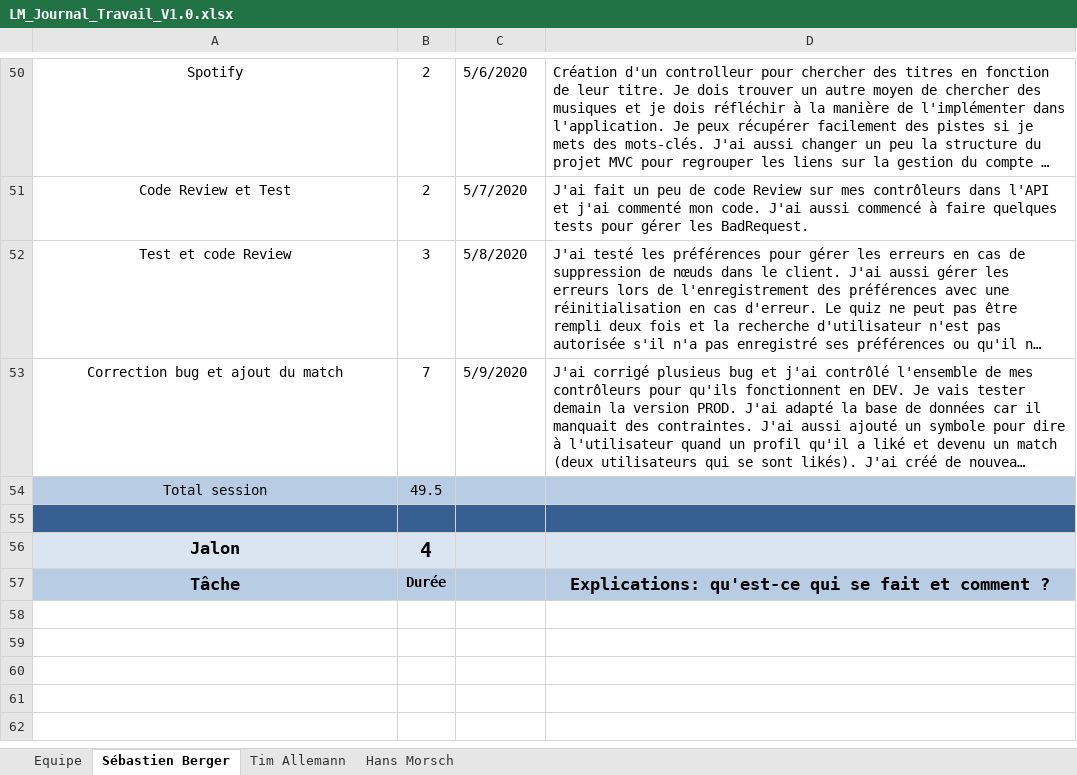
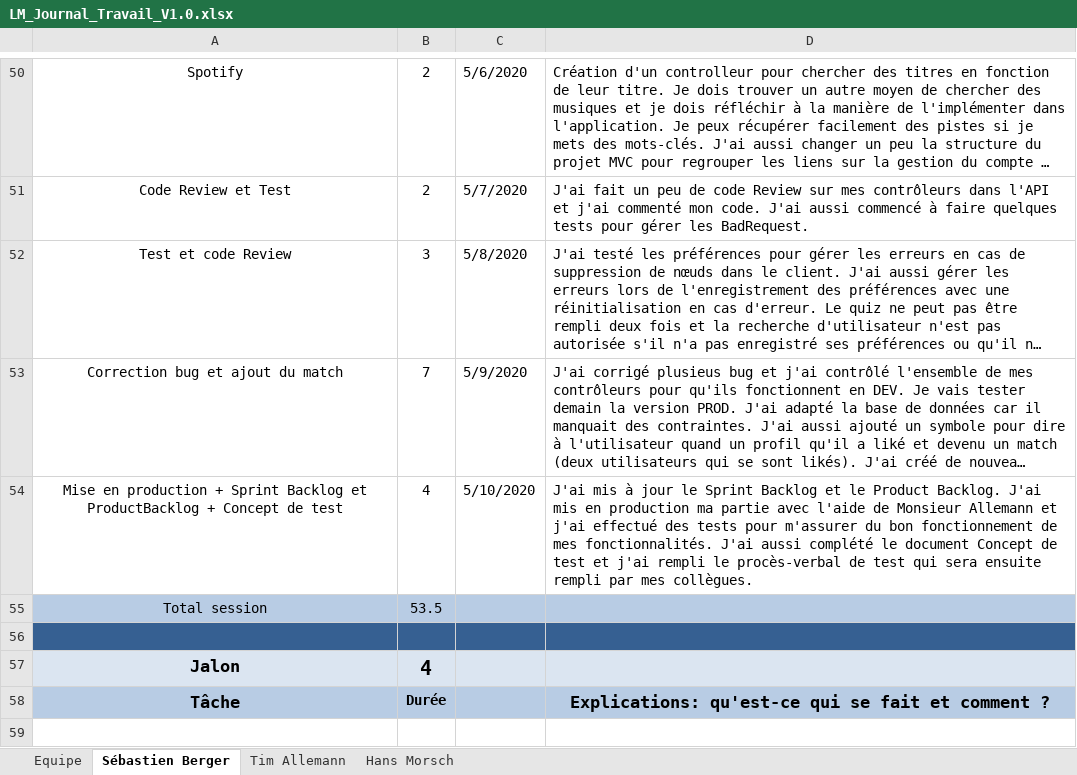
Before and after one commit to Zibeug/Love-Mirroring, an Excel workbook: LM_Journal_Travail_V1.0.xlsx, sheet Sébastien Berger, drawn as a sheet; only a part is shown, gaps mark what is left out; the shorter side is filled out with more unchanged rows; long unchanged cells end in …; values as stored, in another font and other column widths than the file's, no borders; addresses are those after the commit; the diff names each change by its address in the sheet, - before the commit and + after, or states it on an @@ line.

Commit message:
Journal SEB

```diff
--- a/LM_Journal_Travail_V1.0.xlsx (sheet Sébastien Berger)
+++ b/LM_Journal_Travail_V1.0.xlsx (sheet Sébastien Berger)
+row 54: Mise en production + Sprint Backlog et ProductBacklog + Concept de test | 4 | 5/10/2020 | J'ai mis à jour le Sprint Backlog et le Product Backlog. J'ai mis en production ma partie avec l'aide de Monsieur Allemann et j'ai effectué des tests pour m'assurer du bon fonctionnement de mes fonctionnalités. J'ai aussi complété le document Concept de test et j'ai rempli le procès-verbal de test qui sera ensuite rempli par mes collègues.
-B55: 49.5
+B55: 53.5
```
